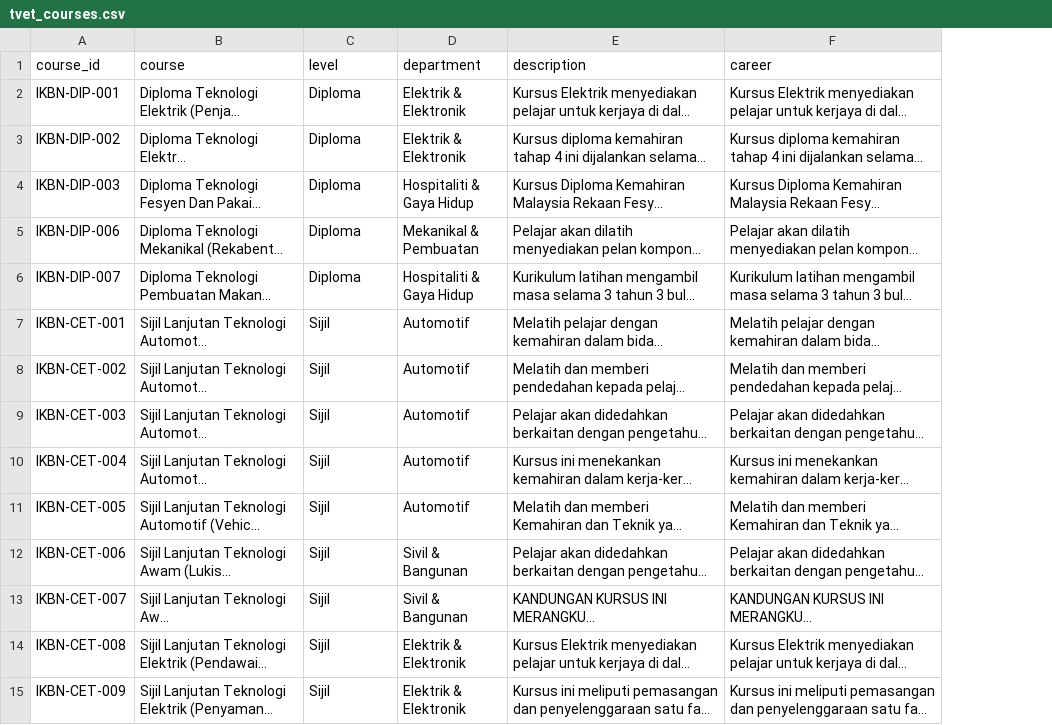
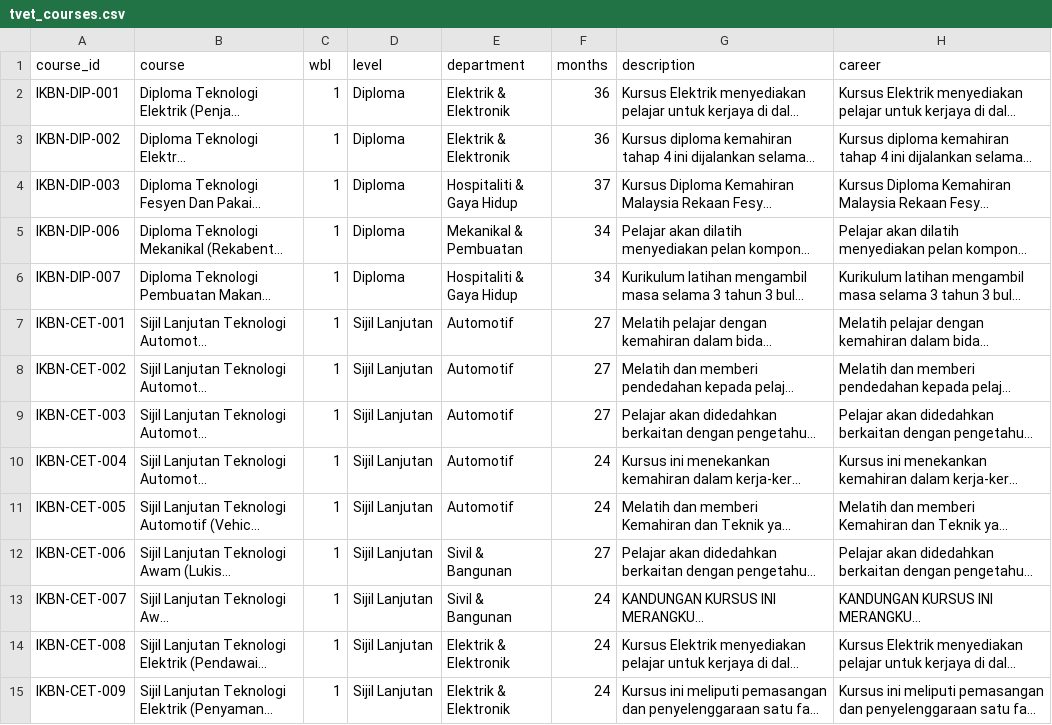
Before and after one commit to tamiliam/HalaTuju, a CSV file: data/tvet_courses.csv, drawn as a sheet; only a part is shown; long unchanged cells end in …; addresses are those after the commit; the diff covers the shown part only; the diff names each change by its address in the sheet, - before the commit and + after, or states it on an @@ line.

```diff
--- a/data/tvet_courses.csv
+++ b/data/tvet_courses.csv
+column C (wbl), rows 2-15: all 1
+column F (months), rows 2-15: 36 | 36 | 37 | 34 | 34 | 27 | 27 | 27 | 24 | 24 | 27 | 24 | 24 | 24
-D7:D15 (level): Sijil
+D7:D15 (level): Sijil Lanjutan
```
Also changed, not shown: 20 edited cells elsewhere in this file, data/tvet_institutions.csv, 8 other files.
